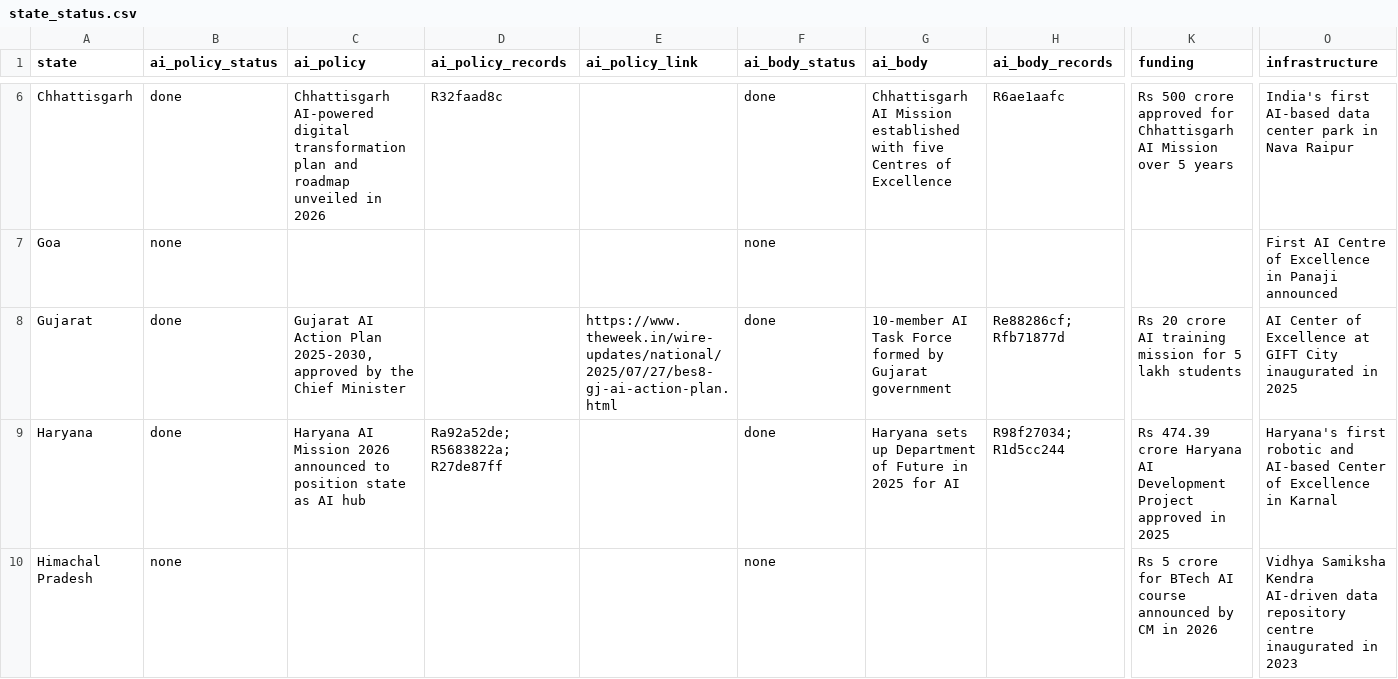
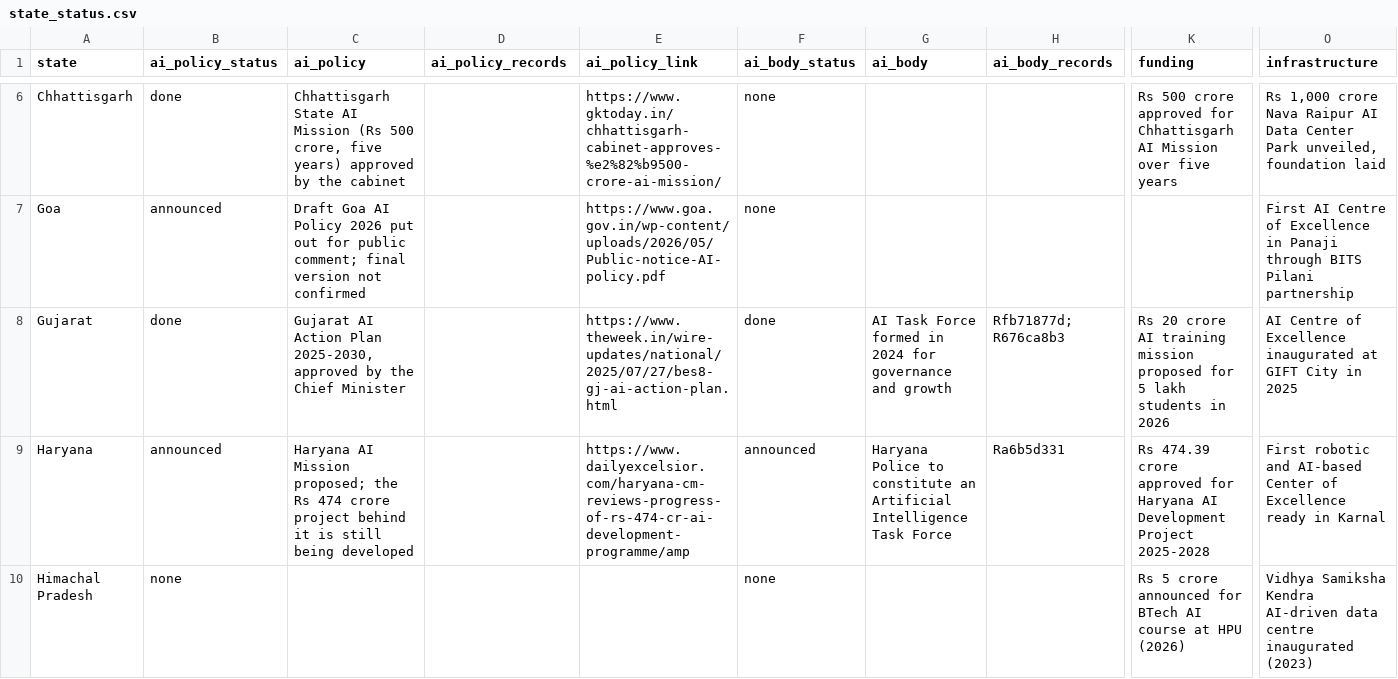
Before and after one commit to PranavKasetty/india-state-ai-policy-tracker, a CSV file: data/output/state_status.csv, drawn as a sheet; only a part is shown, gaps mark what is left out; the diff covers the shown part only; the diff names each change by its address in the sheet, - before the commit and + after, or states it on an @@ line.

```diff
--- a/data/output/state_status.csv
+++ b/data/output/state_status.csv
-C6 (ai_policy): Chhattisgarh AI-powered digital transformation plan and roadmap unveiled in 2026
+C6 (ai_policy): Chhattisgarh State AI Mission (Rs 500 crore, five years) approved by the cabinet
-D6 (ai_policy_records): R32faad8c
+D6 (ai_policy_records): (empty)
-E6 (ai_policy_link): (empty)
+E6 (ai_policy_link): https://www.gktoday.in/chhattisgarh-cabinet-approves-%e2%82%b9500-crore-ai-mission/
-F6 (ai_body_status): done
+F6 (ai_body_status): none
-G6 (ai_body): Chhattisgarh AI Mission established with five Centres of Excellence
+G6 (ai_body): (empty)
-H6 (ai_body_records): R6ae1aafc
+H6 (ai_body_records): (empty)
-K6 (funding): …Mission over 5 years
+K6 (funding): …Mission over five years
-O6 (infrastructure): India's first AI-based data center park in Nava Raipur
+O6 (infrastructure): Rs 1,000 crore Nava Raipur AI Data Center Park unveiled, foundation laid
-B7 (ai_policy_status): none
+B7 (ai_policy_status): announced
-C7 (ai_policy): (empty)
+C7 (ai_policy): Draft Goa AI Policy 2026 put out for public comment; final version not confirmed
-E7 (ai_policy_link): (empty)
+E7 (ai_policy_link): https://www.goa.gov.in/wp-content/uploads/2026/05/Public-notice-AI-policy.pdf
-O7 (infrastructure): …in Panaji announced
+O7 (infrastructure): …in Panaji through BITS Pilani partnership
-G8 (ai_body): 10-member AI Task Force formed by Gujarat government
+G8 (ai_body): AI Task Force formed in 2024 for governance and growth
-H8 (ai_body_records): Re88286cf; Rfb71877d
+H8 (ai_body_records): Rfb71877d; R676ca8b3
-K8 (funding): …training mission for 5 lakh students
+K8 (funding): …training mission proposed for 5 lakh students in 2026
-O8 (infrastructure): AI Center of Excellence at GIFT City inaugurated in 2025
+O8 (infrastructure): AI Centre of Excellence inaugurated at GIFT City in 2025
-B9 (ai_policy_status): done
+B9 (ai_policy_status): announced
-C9 (ai_policy): …AI Mission 2026 announced to position state as AI hub
+C9 (ai_policy): …AI Mission proposed; the Rs 474 crore project behind it is still being developed
-D9 (ai_policy_records): Ra92a52de; R5683822a; R27de87ff
+D9 (ai_policy_records): (empty)
-E9 (ai_policy_link): (empty)
+E9 (ai_policy_link): https://www.dailyexcelsior.com/haryana-cm-reviews-progress-of-rs-474-cr-ai-development-programme/amp
-F9 (ai_body_status): done
+F9 (ai_body_status): announced
-G9 (ai_body): Haryana sets up Department of Future in 2025 for AI
+G9 (ai_body): Haryana Police to constitute an Artificial Intelligence Task Force
-H9 (ai_body_records): R98f27034; R1d5cc244
+H9 (ai_body_records): Ra6b5d331
-K9 (funding): …474.39 crore Haryana AI Development Project approved in 2025
+K9 (funding): …474.39 crore approved for Haryana AI Development Project 2025-2028
-O9 (infrastructure): Haryana's first robotic and AI-based Center of Excellence in Karnal
+O9 (infrastructure): First robotic and AI-based Center of Excellence ready in Karnal
-K10 (funding): …5 crore for BTech AI course announced by CM in 2026
+K10 (funding): …5 crore announced for BTech AI course at HPU (2026)
-O10 (infrastructure): …AI-driven data repository centre inaugurated in 2023
+O10 (infrastructure): …AI-driven data centre inaugurated (2023)
```
Also changed, not shown: 84 edited cells elsewhere in this file, data/output/dedupe_audit.csv, 55 other files.
